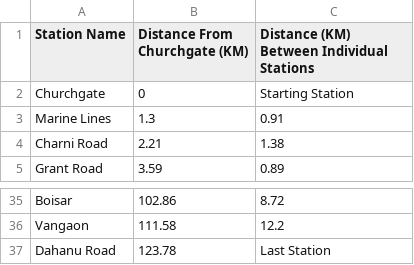
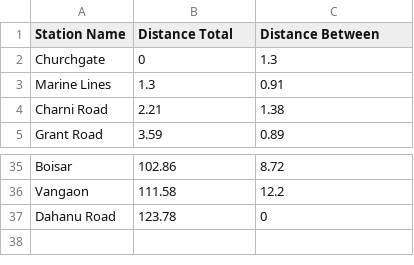
Before and after one commit to illitus/TrainSim-Backend, a CSV file: distance_down.csv (was distance.csv), drawn as a sheet; only a part is shown, gaps mark what is left out.

Commit message:
added delay mitigation
updated the code to deal with time variables
added distance csv

```diff
--- a/distance.csv
+++ b/distance_down.csv
@@ -1,3 +1,3 @@
-Station Name,Distance From Churchgate (KM),Distance (KM) Between Individual Stations
-Churchgate,0,Starting Station
+Station Name,Distance Total,Distance Between
+Churchgate,0,1.3
 Marine Lines,1.3,0.91
@@ -36,2 +36,2 @@ Boisar,102.86,8.72
 Vangaon,111.58,12.2
-Dahanu Road,123.78,Last Station
+Dahanu Road,123.78,0
```
Also changed, not shown: churchgate_up.csv, 3 other files.
